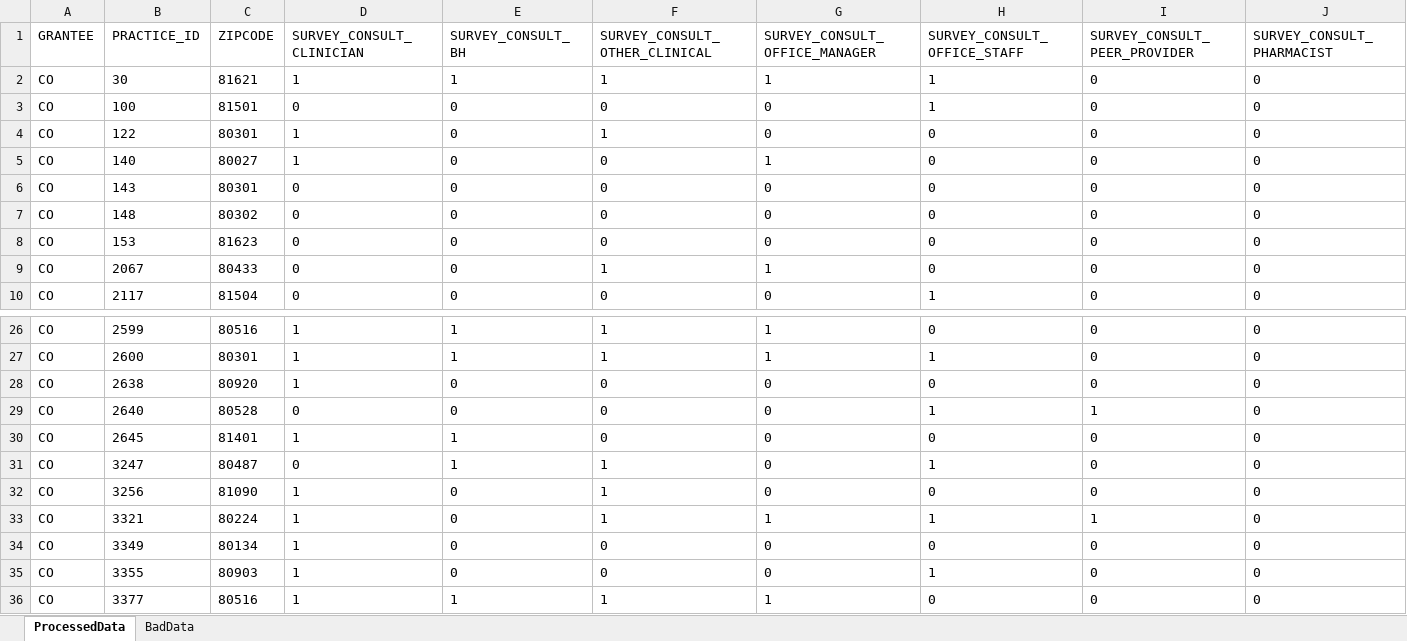
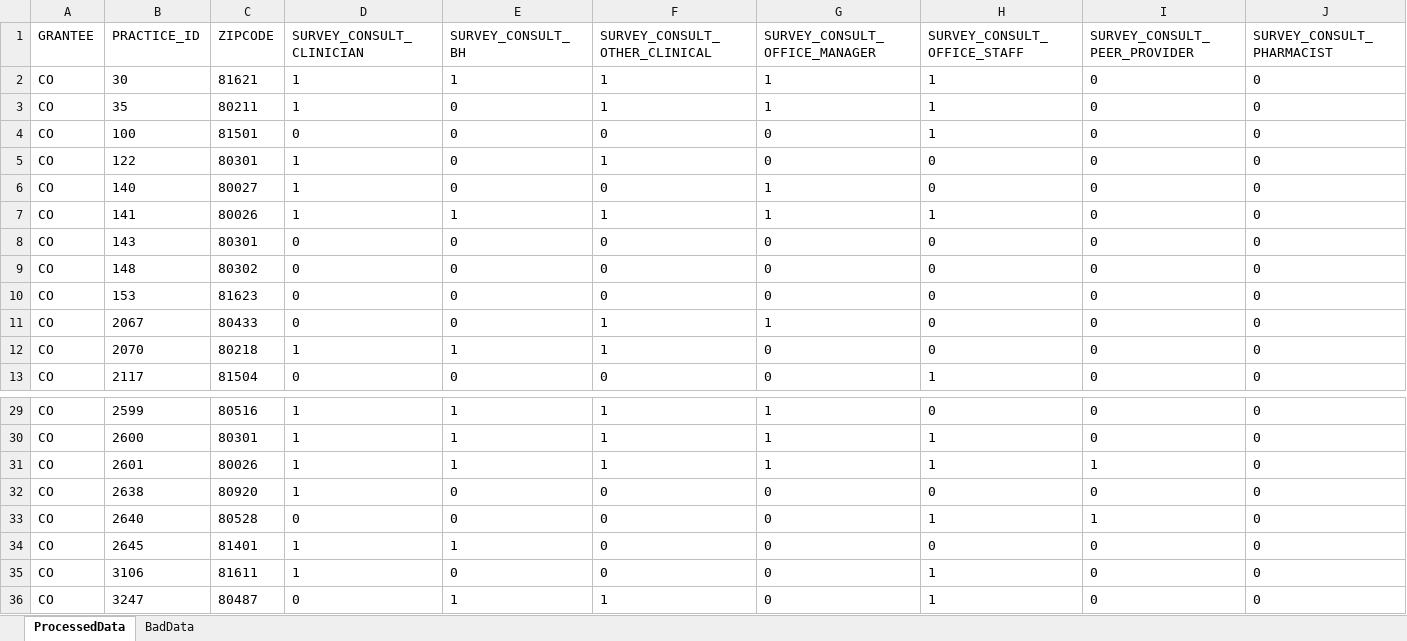
Before and after one commit to CUDFM-Analytics/norc, an Excel workbook: uploaded_august2022/survey_baseline_20220826_results.xlsx, sheet ProcessedData, drawn as a sheet; only a part is shown, gaps mark what is left out; the shorter side is filled out with more unchanged rows; values as stored, in another font and other column widths than the file's, no borders; table styles not drawn; rows hold the shown columns only; the diff names each change by its address in the sheet, - before the commit and + after, or states it on an @@ line.

Commit message:
upload complete survey, metricsx2

```diff
--- a/uploaded_august2022/survey_baseline_20220826_results.xlsx (sheet ProcessedData)
+++ b/uploaded_august2022/survey_baseline_20220826_results.xlsx (sheet ProcessedData)
+row 3: CO | 35 | 80211 | 1 | 0 | 1 | 1 | 1 | 0 | 0
+row 7: CO | 141 | 80026 | 1 | 1 | 1 | 1 | 1 | 0 | 0
+row 12: CO | 2070 | 80218 | 1 | 1 | 1 | 0 | 0 | 0 | 0
+row 31: CO | 2601 | 80026 | 1 | 1 | 1 | 1 | 1 | 1 | 0
+row 35: CO | 3106 | 81611 | 1 | 0 | 0 | 0 | 1 | 0 | 0
```
Also changed, not shown: uploaded_august2022/metrics_baseline_20220826_results.xlsx, uploaded_august2022/metrics_post_20220826_results.xlsx, 6 other files.
